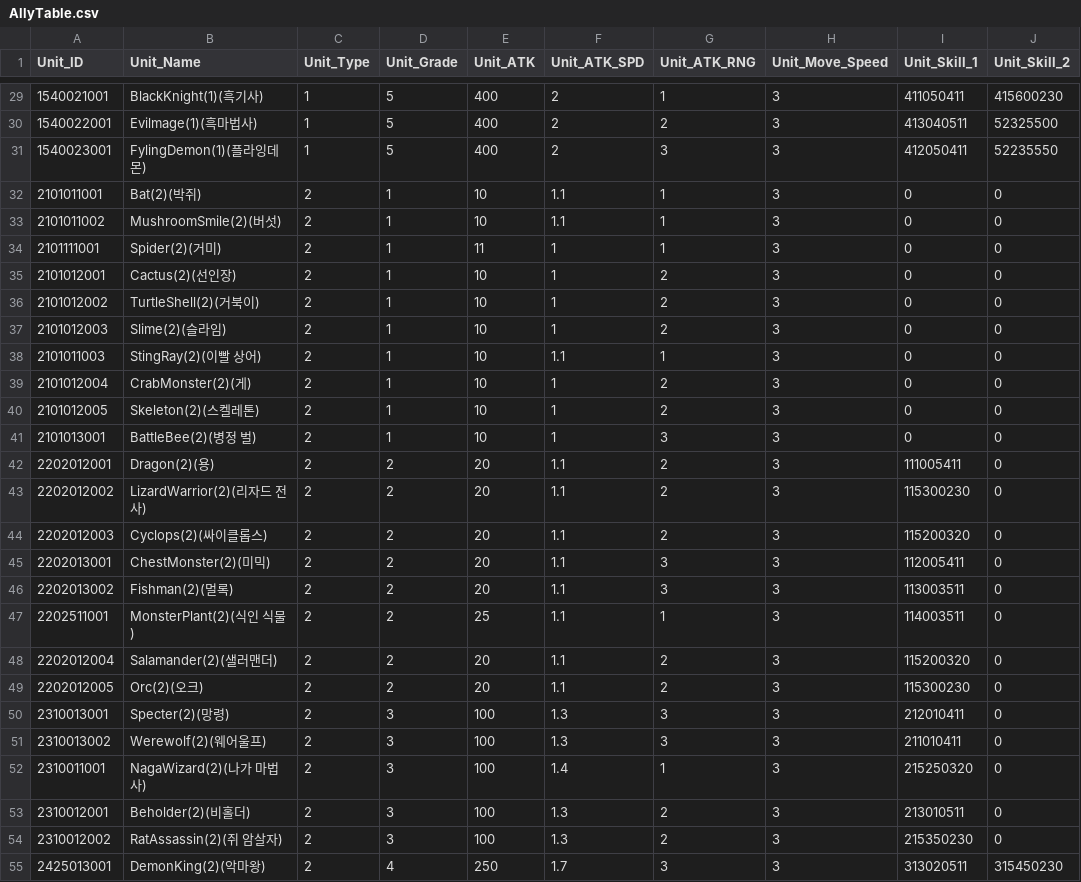
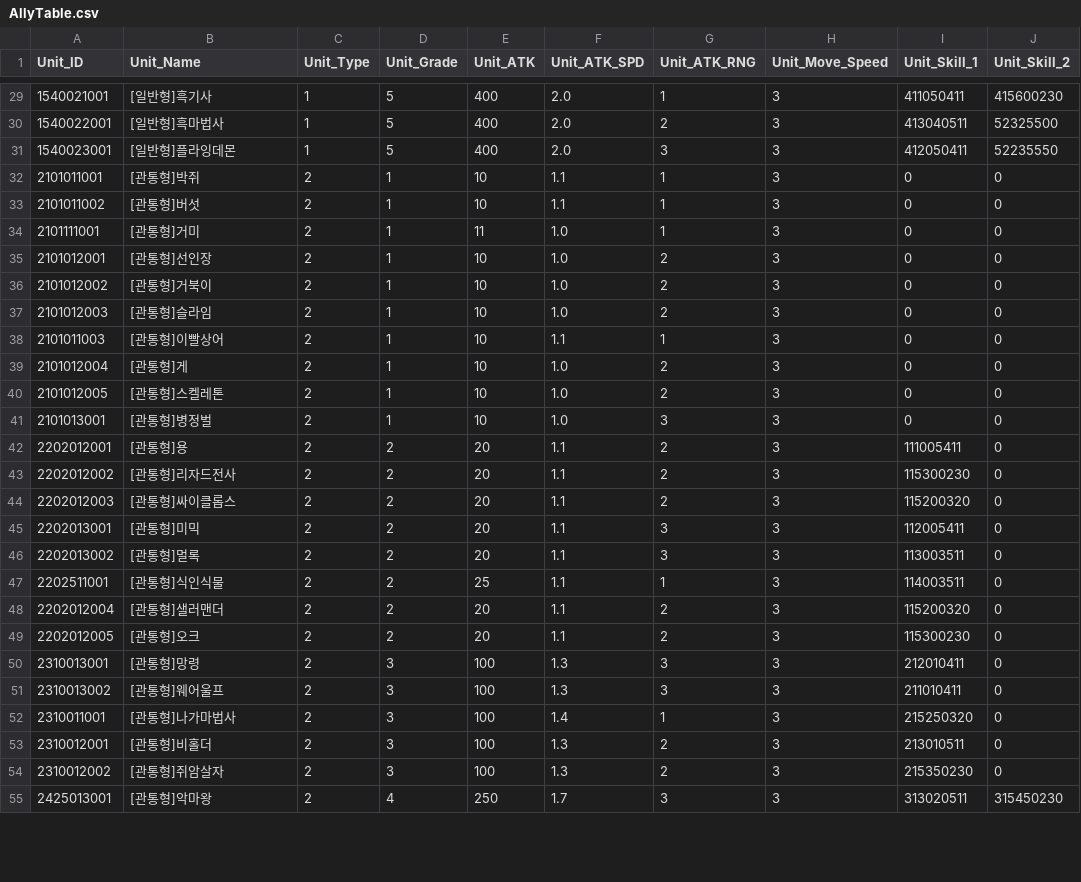
Before and after one commit to SeoJunGyu/EzDoDffense, a CSV file: Assets/Resources/DataTables/AllyTable.csv, drawn as a sheet; only a part is shown, gaps mark what is left out; the diff covers the shown part only; the diff names each change by its address in the sheet, - before the commit and + after, or states it on an @@ line.

```diff
--- a/Assets/Resources/DataTables/AllyTable.csv
+++ b/Assets/Resources/DataTables/AllyTable.csv
-B29 (Unit_Name): BlackKnight(1)(흑기사)
+B29 (Unit_Name): [일반형]흑기사
-F29:F31 (Unit_ATK_SPD): 2
+F29:F31 (Unit_ATK_SPD): 2.0
-B30 (Unit_Name): Evilmage(1)(흑마법사)
+B30 (Unit_Name): [일반형]흑마법사
-B31 (Unit_Name): FylingDemon(1)(플라잉데몬)
+B31 (Unit_Name): [일반형]플라잉데몬
-B32 (Unit_Name): Bat(2)(박쥐)
+B32 (Unit_Name): [관통형]박쥐
-B33 (Unit_Name): MushroomSmile(2)(버섯)
+B33 (Unit_Name): [관통형]버섯
-B34 (Unit_Name): Spider(2)(거미)
+B34 (Unit_Name): [관통형]거미
-F34:F37 (Unit_ATK_SPD): 1
+F34:F37 (Unit_ATK_SPD): 1.0
-B35 (Unit_Name): Cactus(2)(선인장)
+B35 (Unit_Name): [관통형]선인장
-B36 (Unit_Name): TurtleShell(2)(거북이)
+B36 (Unit_Name): [관통형]거북이
-B37 (Unit_Name): Slime(2)(슬라임)
+B37 (Unit_Name): [관통형]슬라임
-B38 (Unit_Name): StingRay(2)(이빨 상어)
+B38 (Unit_Name): [관통형]이빨상어
-B39 (Unit_Name): CrabMonster(2)(게)
+B39 (Unit_Name): [관통형]게
-F39:F41 (Unit_ATK_SPD): 1
+F39:F41 (Unit_ATK_SPD): 1.0
-B40 (Unit_Name): Skeleton(2)(스켈레톤)
+B40 (Unit_Name): [관통형]스켈레톤
-B41 (Unit_Name): BattleBee(2)(병정 벌)
+B41 (Unit_Name): [관통형]병정벌
-B42 (Unit_Name): Dragon(2)(용)
+B42 (Unit_Name): [관통형]용
-B43 (Unit_Name): LizardWarrior(2)(리자드 전사)
+B43 (Unit_Name): [관통형]리자드전사
-B44 (Unit_Name): Cyclops(2)(싸이클롭스)
+B44 (Unit_Name): [관통형]싸이클롭스
-B45 (Unit_Name): ChestMonster(2)(미믹)
+B45 (Unit_Name): [관통형]미믹
-B46 (Unit_Name): Fishman(2)(멀록)
+B46 (Unit_Name): [관통형]멀록
-B47 (Unit_Name): MonsterPlant(2)(식인 식물)
+B47 (Unit_Name): [관통형]식인식물
-B48 (Unit_Name): Salamander(2)(샐러맨더)
+B48 (Unit_Name): [관통형]샐러맨더
-B49 (Unit_Name): Orc(2)(오크)
+B49 (Unit_Name): [관통형]오크
-B50 (Unit_Name): Specter(2)(망령)
+B50 (Unit_Name): [관통형]망령
-B51 (Unit_Name): Werewolf(2)(웨어울프)
+B51 (Unit_Name): [관통형]웨어울프
-B52 (Unit_Name): NagaWizard(2)(나가 마법사)
+B52 (Unit_Name): [관통형]나가마법사
-B53 (Unit_Name): Beholder(2)(비홀더)
+B53 (Unit_Name): [관통형]비홀더
-B54 (Unit_Name): RatAssassin(2)(쥐 암살자)
+B54 (Unit_Name): [관통형]쥐암살자
-B55 (Unit_Name): DemonKing(2)(악마왕)
+B55 (Unit_Name): [관통형]악마왕
```
Also changed, not shown: 83 edited cells elsewhere in this file, 12 other files.
